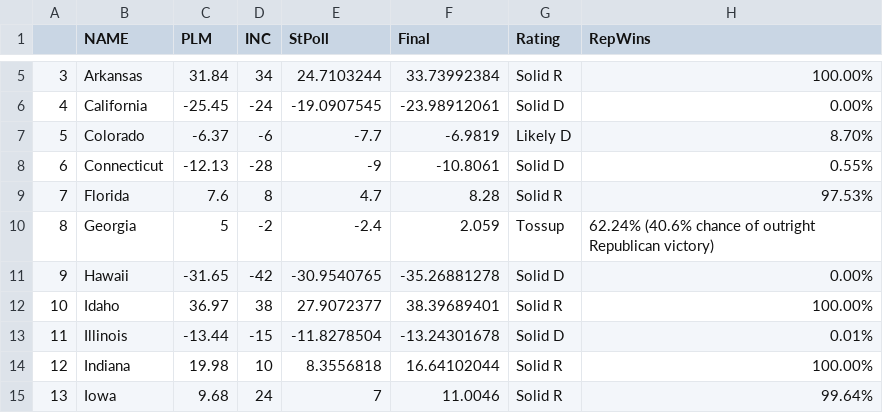
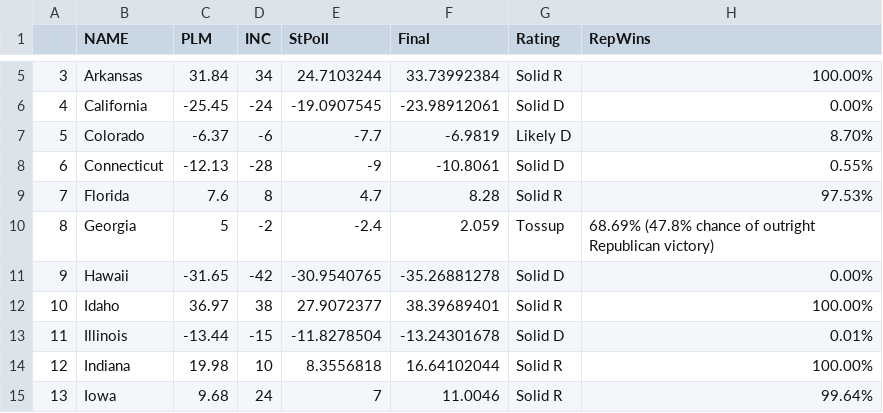
Before and after one commit to endeavorvisuals/endeavorvisuals.github.io, a CSV file: SenateTest.csv, drawn as a sheet; only a part is shown, gaps mark what is left out.

Commit message:
Update SenateTest.csv

```diff
--- a/SenateTest.csv
+++ b/SenateTest.csv
@@ -9,3 +9,3 @@
 7,Florida,7.6,8,4.7,8.28,Solid R,97.53%
-8,Georgia,5,-2,-2.4,2.059,Tossup,62.24% (40.6% chance of outright Republican victory)
+8,Georgia,5,-2,-2.4,2.059,Tossup,68.69% (47.8% chance of outright Republican victory)
 9,Hawaii,-31.65,-42,-30.9540765,-35.26881278,Solid D,0.00%
```
